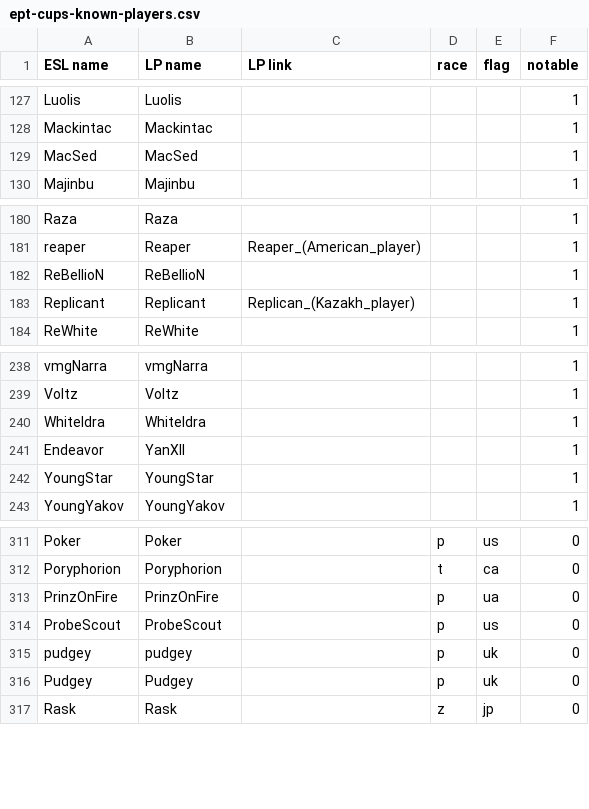
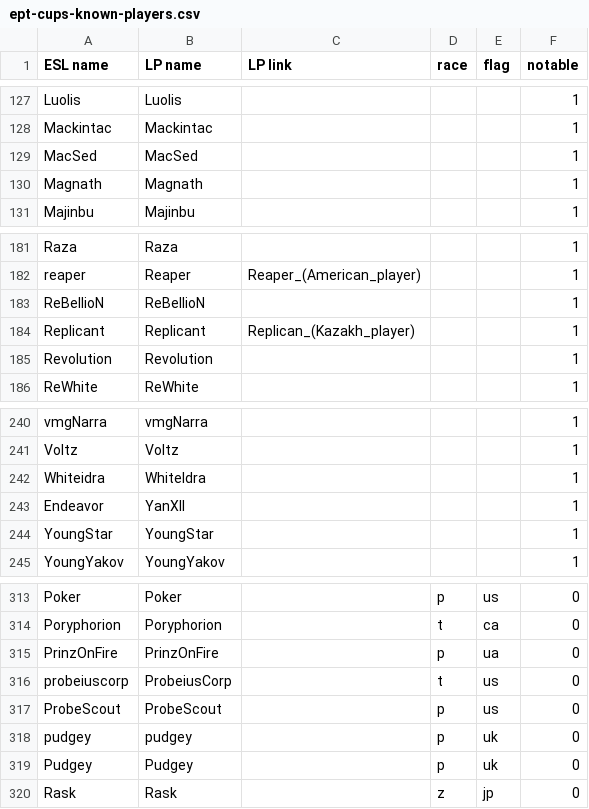
Before and after one commit to Steap/liquipedia-scripts, a CSV file: liquipedia_scripts/data/ept-cups-known-players.csv, drawn as a sheet; only a part is shown, gaps mark what is left out.

Commit message:
Add more players to the known players list

```diff
--- a/liquipedia_scripts/data/ept-cups-known-players.csv
+++ b/liquipedia_scripts/data/ept-cups-known-players.csv
@@ -129,2 +129,3 @@ Mackintac,Mackintac,,,,1
 MacSed,MacSed,,,,1
+Magnath,Magnath,,,,1
 Majinbu,Majinbu,,,,1
@@ -183,2 +184,3 @@ ReBellioN,ReBellioN,,,,1
 Replicant,Replicant,Replican_(Kazakh_player),,,1
+Revolution,Revolution,,,,1
 ReWhite,ReWhite,,,,1
@@ -239,3 +241,3 @@ vmgNarra,vmgNarra,,,,1
 Voltz,Voltz,,,,1
-WhiteIdra,WhiteIdra,,,,1
+Whiteidra,WhiteIdra,,,,1
 Endeavor,YanXII,,,,1
@@ -313,2 +315,3 @@ Poryphorion,Poryphorion,,t,ca,0
 PrinzOnFire,PrinzOnFire,,p,ua,0
+probeiuscorp,ProbeiusCorp,,t,us,0
 ProbeScout,ProbeScout,,p,us,0
```
